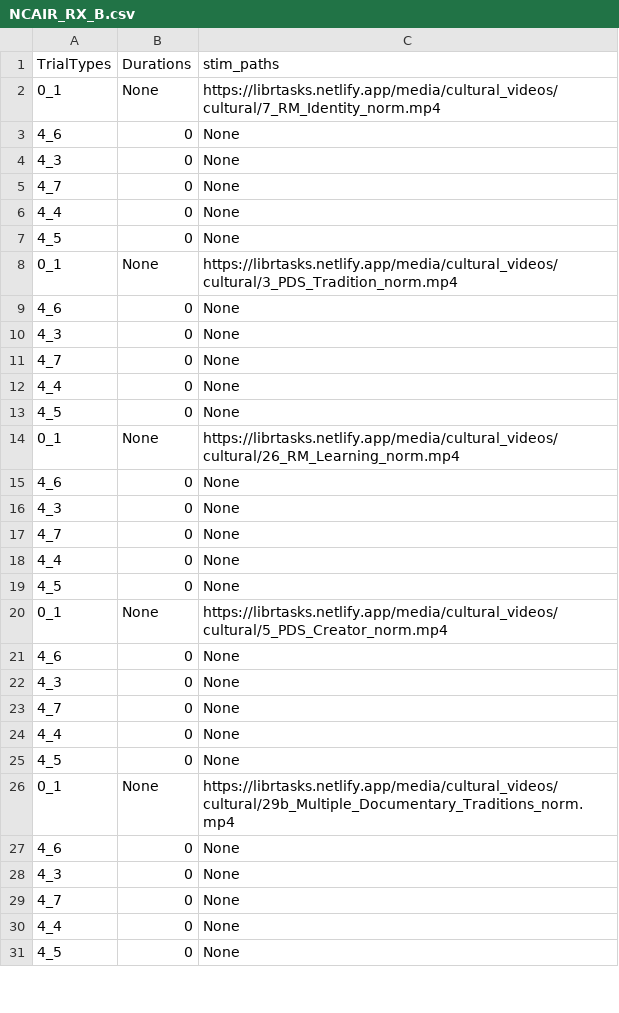
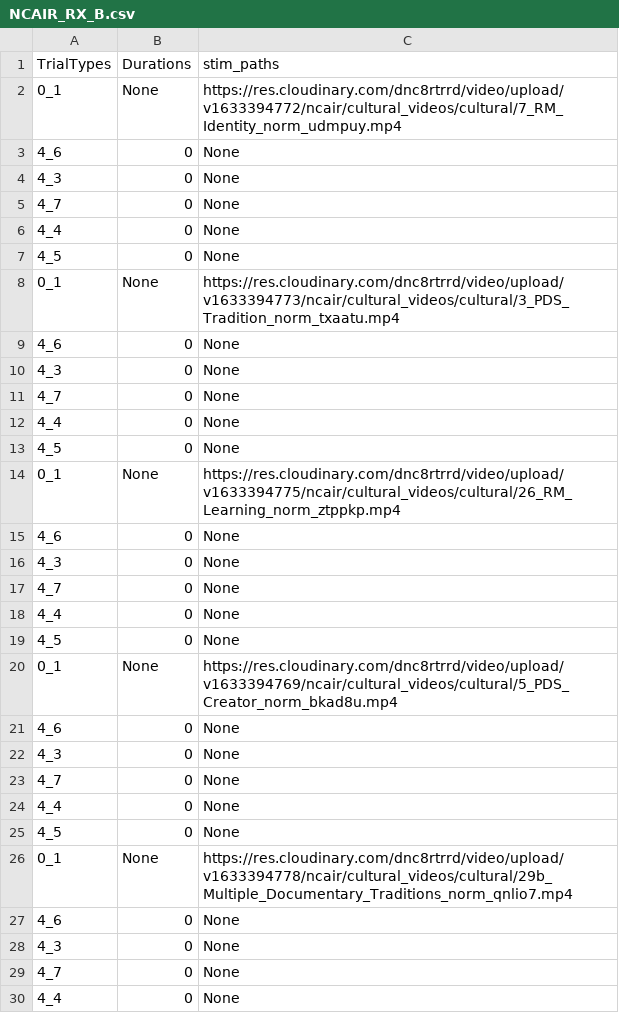
Before and after one commit to laureate-institute-for-brain-research/StimToolOnline, a CSV file: public/js/tasks/ncair/NCAIR_RX_B.csv, drawn as a sheet; only a part is shown; the shorter side is filled out with more unchanged rows; the diff covers the shown part only.

Commit message:
changed video to cloudinary CDN

```diff
--- a/public/js/tasks/ncair/NCAIR_RX_B.csv
+++ b/public/js/tasks/ncair/NCAIR_RX_B.csv
@@ -1,3 +1,3 @@
 TrialTypes,Durations,stim_paths
-0_1,None,https://librtasks.netlify.app/media/cultural_videos/cultural/7_RM_Identity_norm.mp4
+0_1,None,https://res.cloudinary.com/dnc8rtrrd/video/upload/v1633394772/ncair/cultural_videos/cultural/7_RM_Identity_norm_udmpuy.mp4
 4_6,0,None
@@ -7,3 +7,3 @@ TrialTypes,Durations,stim_paths
 4_5,0,None
-0_1,None,https://librtasks.netlify.app/media/cultural_videos/cultural/3_PDS_Tradition_norm.mp4
+0_1,None,https://res.cloudinary.com/dnc8rtrrd/video/upload/v1633394773/ncair/cultural_videos/cultural/3_PDS_Tradition_norm_txaatu.mp4
 4_6,0,None
@@ -13,3 +13,3 @@ TrialTypes,Durations,stim_paths
 4_5,0,None
-0_1,None,https://librtasks.netlify.app/media/cultural_videos/cultural/26_RM_Learning_norm.mp4
+0_1,None,https://res.cloudinary.com/dnc8rtrrd/video/upload/v1633394775/ncair/cultural_videos/cultural/26_RM_Learning_norm_ztppkp.mp4
 4_6,0,None
@@ -19,3 +19,3 @@ TrialTypes,Durations,stim_paths
 4_5,0,None
-0_1,None,https://librtasks.netlify.app/media/cultural_videos/cultural/5_PDS_Creator_norm.mp4
+0_1,None,https://res.cloudinary.com/dnc8rtrrd/video/upload/v1633394769/ncair/cultural_videos/cultural/5_PDS_Creator_norm_bkad8u.mp4
 4_6,0,None
@@ -25,3 +25,3 @@ TrialTypes,Durations,stim_paths
 4_5,0,None
-0_1,None,https://librtasks.netlify.app/media/cultural_videos/cultural/29b_Multiple_Documentary_Traditions_norm.mp4
+0_1,None,https://res.cloudinary.com/dnc8rtrrd/video/upload/v1633394778/ncair/cultural_videos/cultural/29b_Multiple_Documentary_Traditions_norm_qnlio7.mp4
 4_6,0,None
```
Also changed, not shown: 23 edited cells elsewhere in this file, 33 other files.
